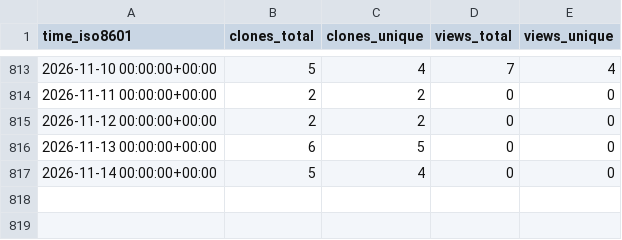
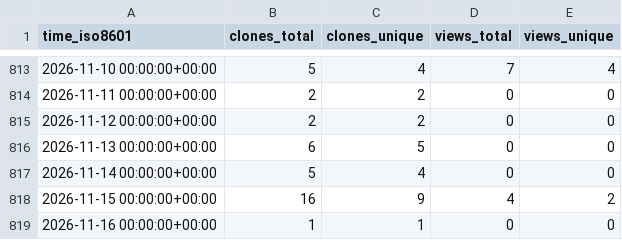
Before and after one commit to demichie/elicipy, a CSV file: demichie/elicipy/ghrs-data/views_clones_aggregate.csv, drawn as a sheet; only a part is shown, gaps mark what is left out.

```diff
--- a/demichie/elicipy/ghrs-data/views_clones_aggregate.csv
+++ b/demichie/elicipy/ghrs-data/views_clones_aggregate.csv
@@ -817 +817,3 @@ time_iso8601,clones_total,clones_unique,views_total,views_unique
 2026-11-14 00:00:00+00:00,5,4,0,0
+2026-11-15 00:00:00+00:00,16,9,4,2
+2026-11-16 00:00:00+00:00,1,1,0,0
```
Also changed, not shown: 1 other file.
